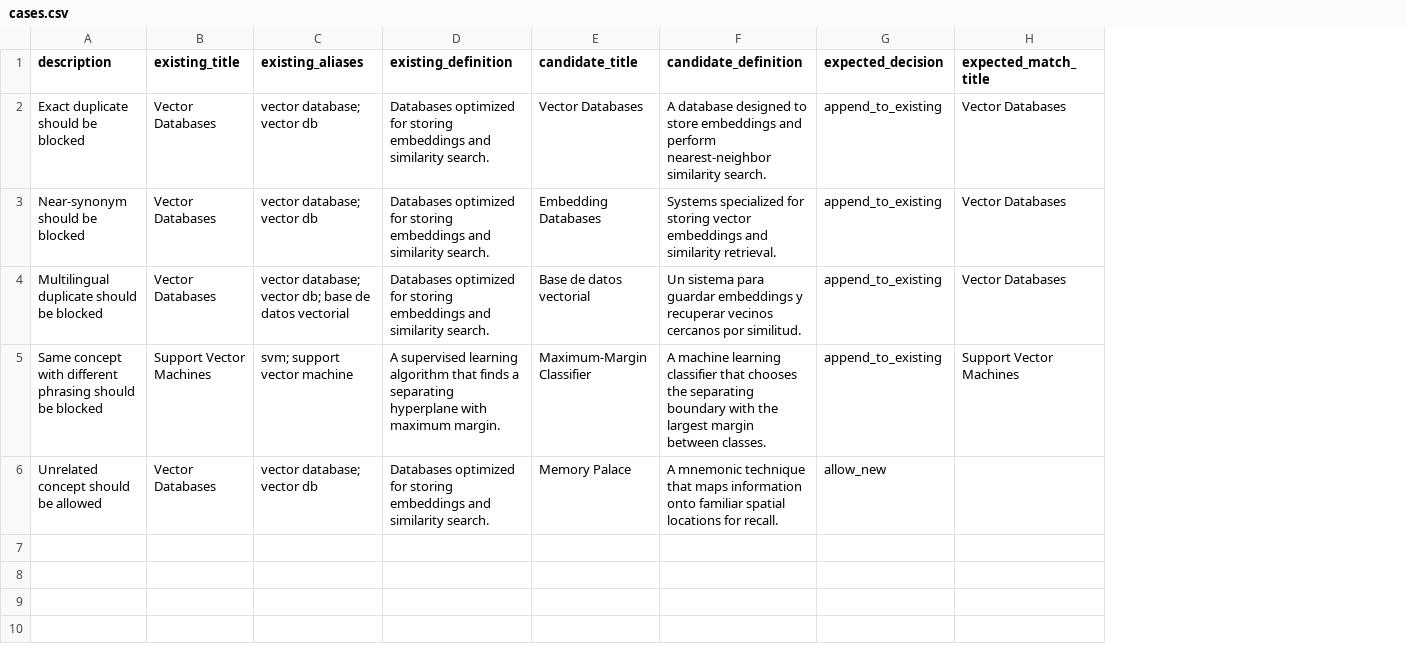
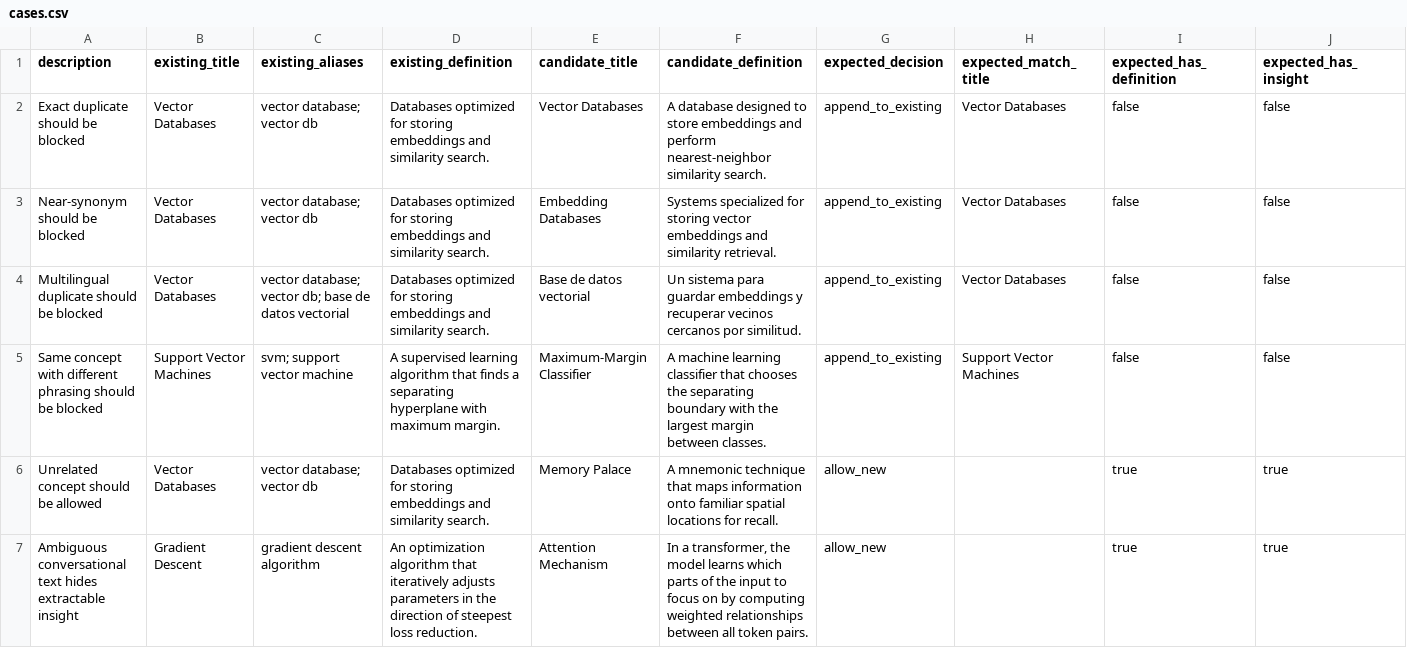
Before and after one commit to Simone-Farina/NeuroGraph, a CSV file: prompt-eval/bouncer/cases.csv, drawn as a sheet; only a part is shown; the diff covers the shown part only; the diff names each change by its address in the sheet, - before the commit and + after, or states it on an @@ line.

Commit message:
feat(12-01): extend bouncer golden suite with extraction cases
- Preserve all 5 existing duplicate-detection regression cases unchanged
- Add 7 new extraction cases: allow_new decisions with extraction fields
- Cases cover: ambiguous conversational text, overly technical jargon,
  partial/incomplete phrasing, conversational tone hiding real insight,
  genuinely distinct concepts, thematic overlap boundary, abstract terms
- New columns: expected_has_definition and expected_has_insight for assertions
- Total: 12 golden cases (5 duplicate + 7 extraction)

```diff
--- a/prompt-eval/bouncer/cases.csv
+++ b/prompt-eval/bouncer/cases.csv
+column I (expected_has_definition), rows 2-6: false | false | false | false | true
+column J (expected_has_insight), rows 2-6: false | false | false | false | true
+row 7: Ambiguous conversational text hides extractable insight | Gradient Descent | gradient descent algorithm | An optimization algorithm that iteratively adjusts parameters in the direction of steepest loss reduction. | Attention Mechanism | In a transformer, the model learns which parts of the input to focus on by computing weighted relationships between all token pairs. | allow_new |  | true | true
```
Also changed, not shown: 6 added rows elsewhere in this file.
